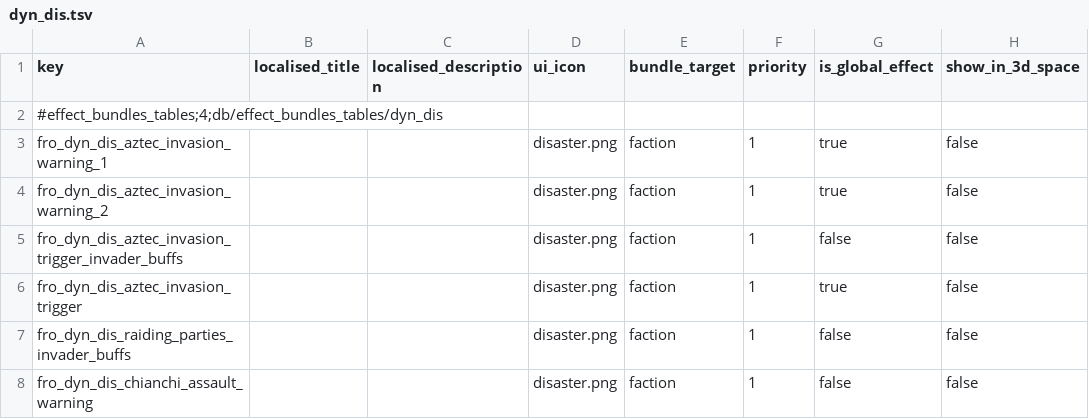
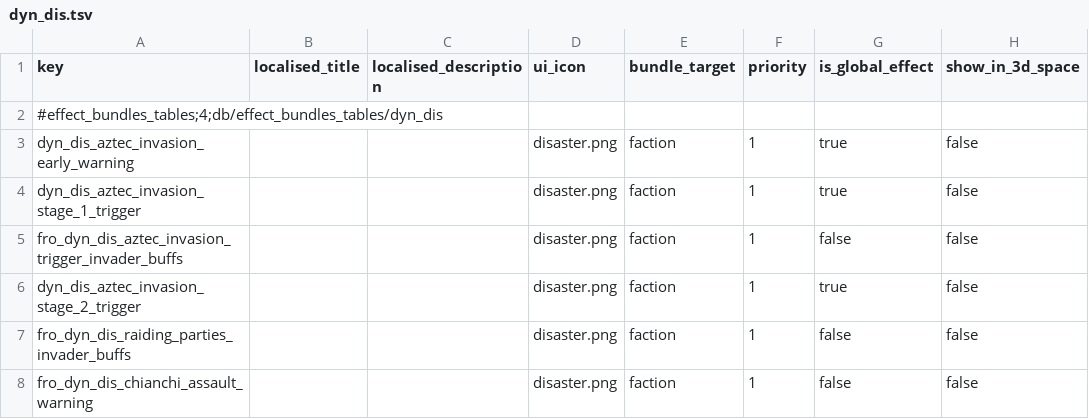
Before and after one commit to Frodo45127/tww3_dynamic_disasters, a TSV file: db/effect_bundles_tables/dyn_dis.tsv, drawn as a sheet; only a part is shown; the diff names each change by its address in the sheet, - before the commit and + after, or states it on an @@ line.

```diff
--- a/db/effect_bundles_tables/dyn_dis.tsv
+++ b/db/effect_bundles_tables/dyn_dis.tsv
-A3 (key): fro_dyn_dis_aztec_invasion_warning_1
+A3 (key): dyn_dis_aztec_invasion_early_warning
-A4 (key): fro_dyn_dis_aztec_invasion_warning_2
+A4 (key): dyn_dis_aztec_invasion_stage_1_trigger
-A6 (key): fro_dyn_dis_aztec_invasion_trigger
+A6 (key): dyn_dis_aztec_invasion_stage_2_trigger
```
Also changed, not shown: db/effect_bundles_to_effects_junctions_tables/dyn_dis.tsv, db/incidents_tables/dyn_dis.tsv, 6 other files.
